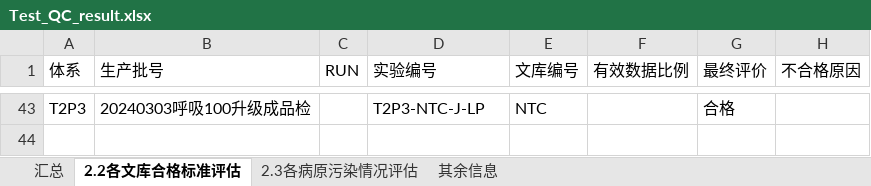
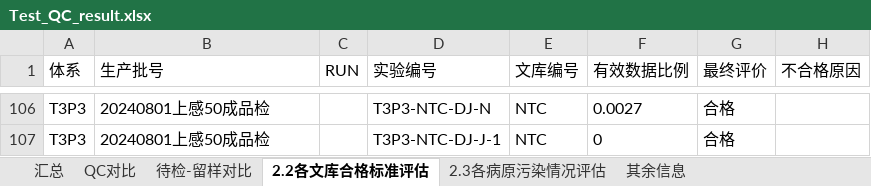
Before and after one commit to xin-bang/QC_check_report, an Excel workbook: Test_QC_result.xlsx, sheet 2.2各文库合格标准评估, drawn as a sheet; only a part is shown, gaps mark what is left out; values as stored, in another font and other column widths than the file's, no borders; addresses are those after the commit; the diff covers the shown part only; the diff names each change by its address in the sheet, - before the commit and + after, or states it on an @@ line.

```diff
--- a/Test_QC_result.xlsx (sheet 2.2各文库合格标准评估)
+++ b/Test_QC_result.xlsx (sheet 2.2各文库合格标准评估)
+sheet tab: QC对比
+sheet tab: 待检-留样对比
-A106 (体系): T2P3
+A106 (体系): T3P3
-B106 (生产批号): 20240303呼吸100升级成品检
+B106 (生产批号): 20240801上感50成品检
-D106 (实验编号): T2P3-NTC-J-LP
+D106 (实验编号): T3P3-NTC-DJ-N
-F106 (有效数据比例): (empty)
+F106 (有效数据比例): 0.0027
+row 107: T3P3 | 20240801上感50成品检 |  | T3P3-NTC-DJ-J-1 | NTC | 0 | 合格
```
Also changed, not shown: 104 added rows and 41 removed rows elsewhere in this sheet, sheet 汇总, sheet 2.3各病原污染情况评估, current_history_results_thistime.xlsx, 21 other files.
